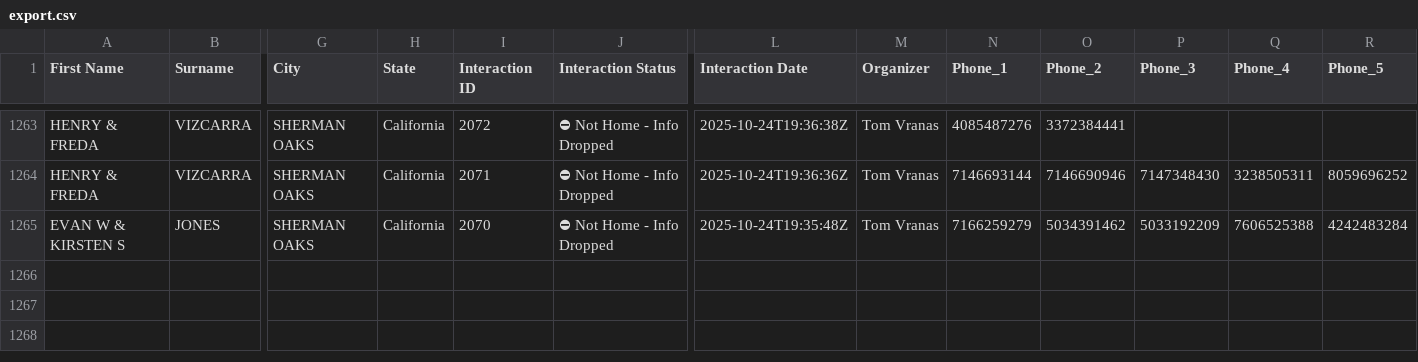
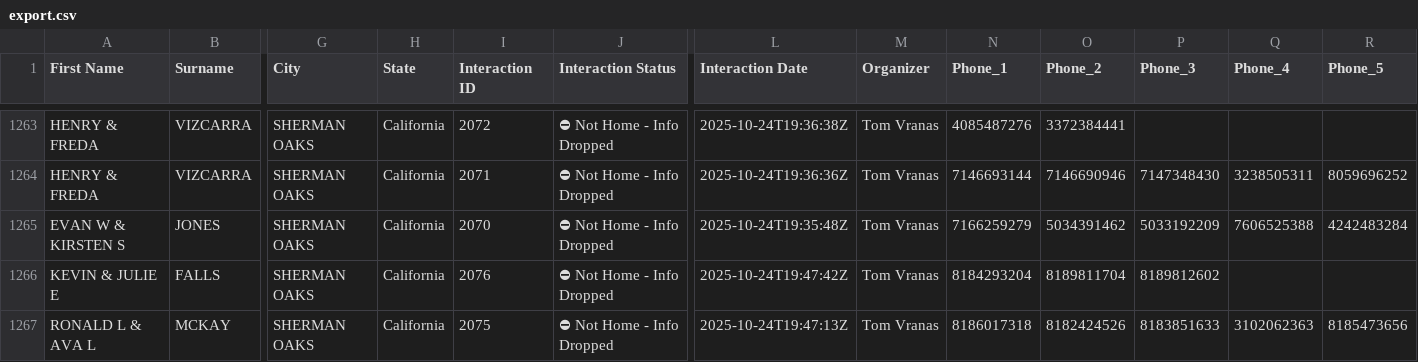
Before and after one commit to fxsBulqit/manuald2d, a CSV file: export.csv, drawn as a sheet; only a part is shown, gaps mark what is left out; rows hold the shown columns only; the diff names each change by its address in the sheet, - before the commit and + after, or states it on an @@ line.

```diff
--- a/export.csv
+++ b/export.csv
+row 1266: KEVIN & JULIE E | FALLS | SHERMAN OAKS | California | 2076 | ⛔ Not Home - Info Dropped | 2025-10-24T19:47:42Z | Tom Vranas | 8184293204 | 8189811704 | 8189812602
+row 1267: RONALD L & AVA L | MCKAY | SHERMAN OAKS | California | 2075 | ⛔ Not Home - Info Dropped | 2025-10-24T19:47:13Z | Tom Vranas | 8186017318 | 8182424526 | 8183851633 | 3102062363 | 8185473656
```
